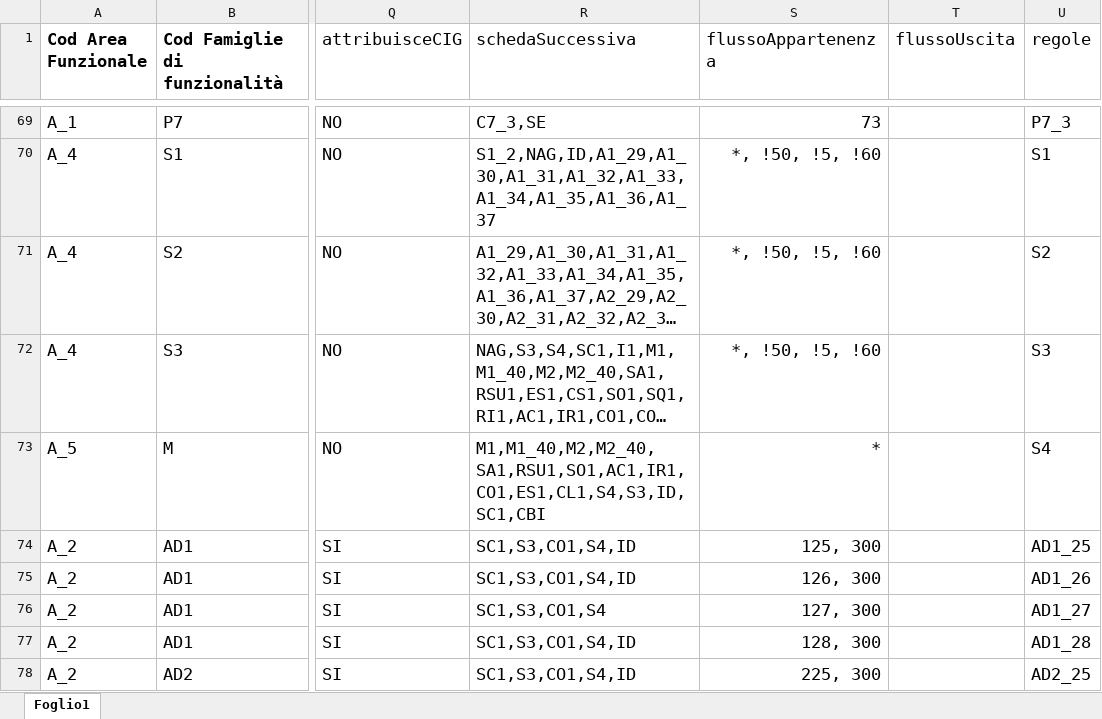
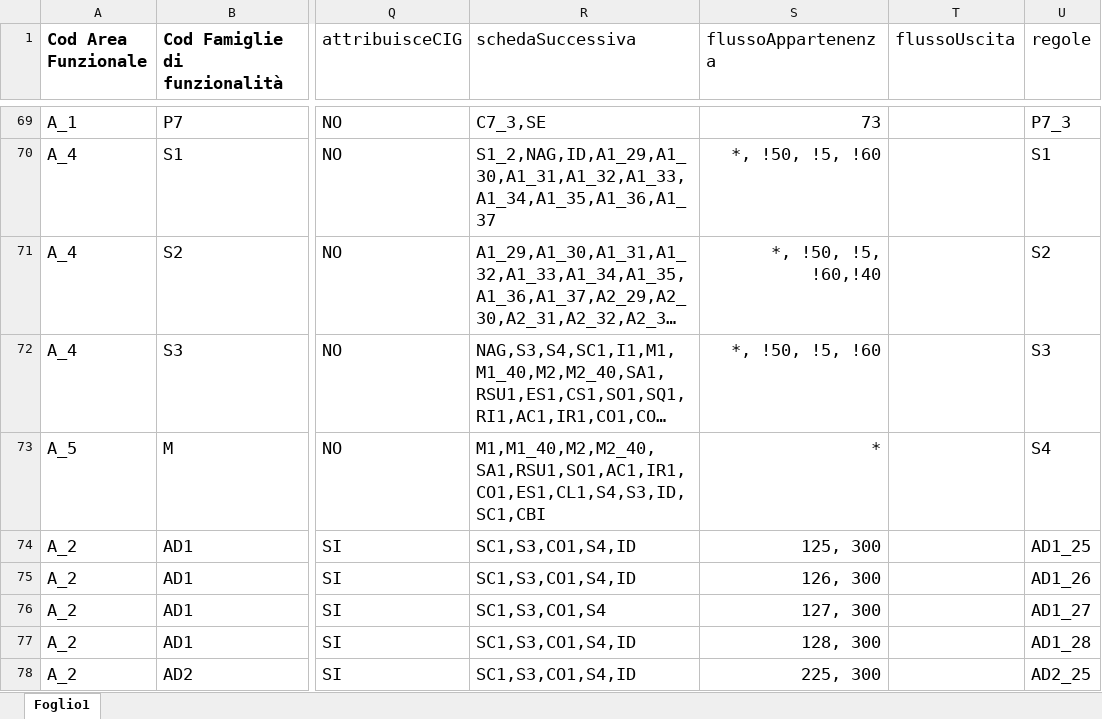
Before and after one commit to anticorruzione-test/npa, an Excel workbook: docs/orchestratore/schema-cronologia-schede.xlsx, sheet Foglio1, drawn as a sheet; only a part is shown, gaps mark what is left out; long unchanged cells end in …; values as stored, in another font and other column widths than the file's, no borders; the diff names each change by its address in the sheet, - before the commit and + after, or states it on an @@ line.

Commit message:
ticket 83225

```diff
--- a/docs/orchestratore/schema-cronologia-schede.xlsx (sheet Foglio1)
+++ b/docs/orchestratore/schema-cronologia-schede.xlsx (sheet Foglio1)
-S71 (flussoAppartenenza): *, !50, !5, !60
+S71 (flussoAppartenenza): *, !50, !5, !60,!40
```
